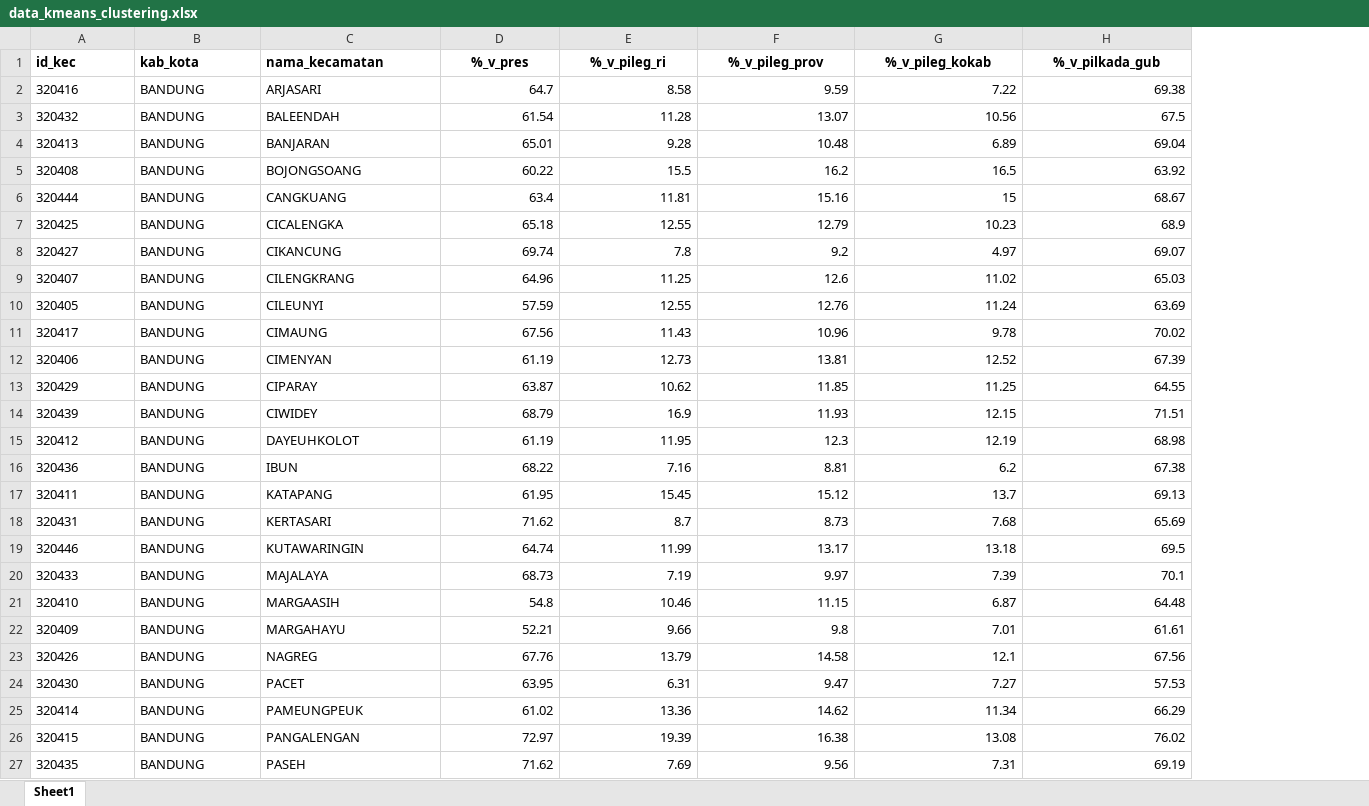
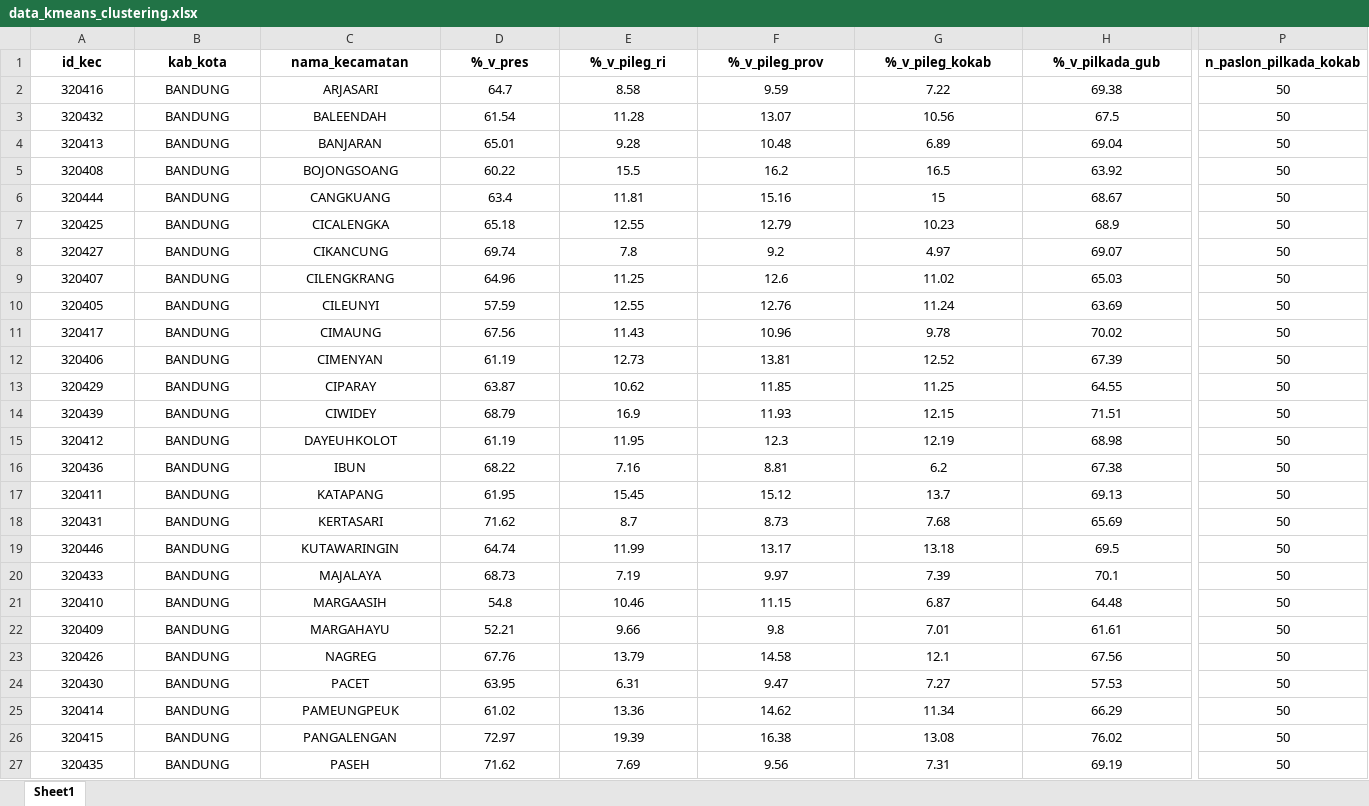
Before and after one commit to farisali522/gisclustering, an Excel workbook: clustering/data_kmeans_clustering.xlsx, sheet Sheet1, drawn as a sheet; only a part is shown, gaps mark what is left out; values as stored, in another font and other column widths than the file's, no borders; the diff covers the shown part only; the diff names each change by its address in the sheet, - before the commit and + after, or states it on an @@ line.

```diff
--- a/clustering/data_kmeans_clustering.xlsx (sheet Sheet1)
+++ b/clustering/data_kmeans_clustering.xlsx (sheet Sheet1)
+column P (n_paslon_pilkada_kokab), rows 2-27: all 50
-A1:C27 alignment: left
+A1:C27 alignment: center
-D2:H27 alignment: right
+D2:H27 alignment: center
```
Also changed, not shown: cell formats elsewhere in this sheet, clustering/Hasil_Distribusi_Zonasi_K4.xlsx, clustering/Hasil_Normalisasi_ZScore.xlsx, 28 other files.
